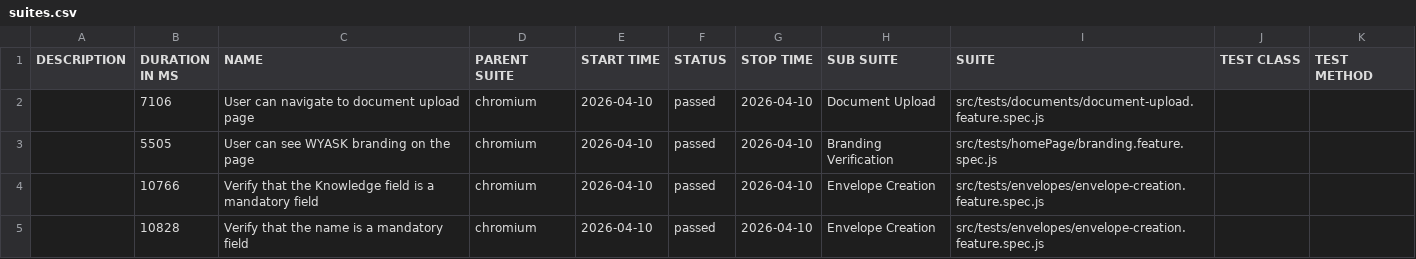
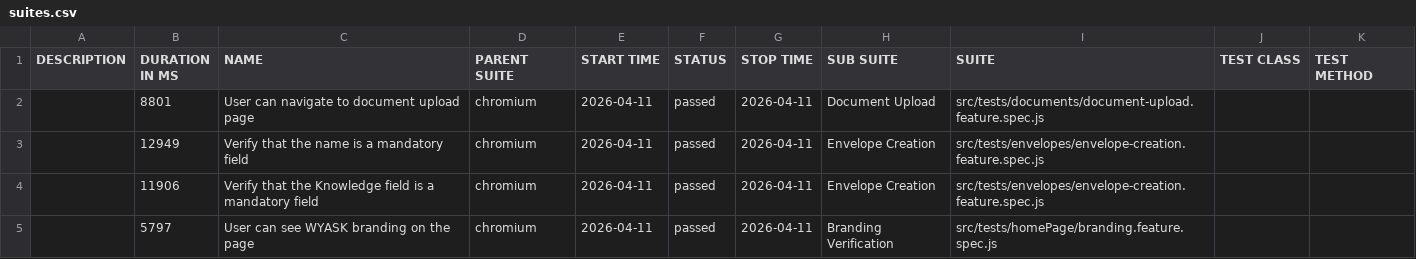
Before and after one commit to anhduy03/wyask-automation, a CSV file: data/suites.csv, drawn as a sheet.

```diff
--- a/data/suites.csv
+++ b/data/suites.csv
@@ -1,5 +1,5 @@
 "DESCRIPTION","DURATION IN MS","NAME","PARENT SUITE","START TIME","STATUS","STOP TIME","SUB SUITE","SUITE","TEST CLASS","TEST METHOD"
-"","7106","User can navigate to document upload page","chromium","2026-04-10","passed","2026-04-10","Document Upload","src/tests/documents/document-upload.feature.spec.js","",""
-"","5505","User can see WYASK branding on the page","chromium","2026-04-10","passed","2026-04-10","Branding Verification","src/tests/homePage/branding.feature.spec.js","",""
-"","10766","Verify that the Knowledge field is a mandatory field","chromium","2026-04-10","passed","2026-04-10","Envelope Creation","src/tests/envelopes/envelope-creation.feature.spec.js","",""
-"","10828","Verify that the name is a mandatory field","chromium","2026-04-10","passed","2026-04-10","Envelope Creation","src/tests/envelopes/envelope-creation.feature.spec.js","",""
+"","8801","User can navigate to document upload page","chromium","2026-04-11","passed","2026-04-11","Document Upload","src/tests/documents/document-upload.feature.spec.js","",""
+"","12949","Verify that the name is a mandatory field","chromium","2026-04-11","passed","2026-04-11","Envelope Creation","src/tests/envelopes/envelope-creation.feature.spec.js","",""
+"","11906","Verify that the Knowledge field is a mandatory field","chromium","2026-04-11","passed","2026-04-11","Envelope Creation","src/tests/envelopes/envelope-creation.feature.spec.js","",""
+"","5797","User can see WYASK branding on the page","chromium","2026-04-11","passed","2026-04-11","Branding Verification","src/tests/homePage/branding.feature.spec.js","",""
```
Also changed, not shown: 32 other files.
